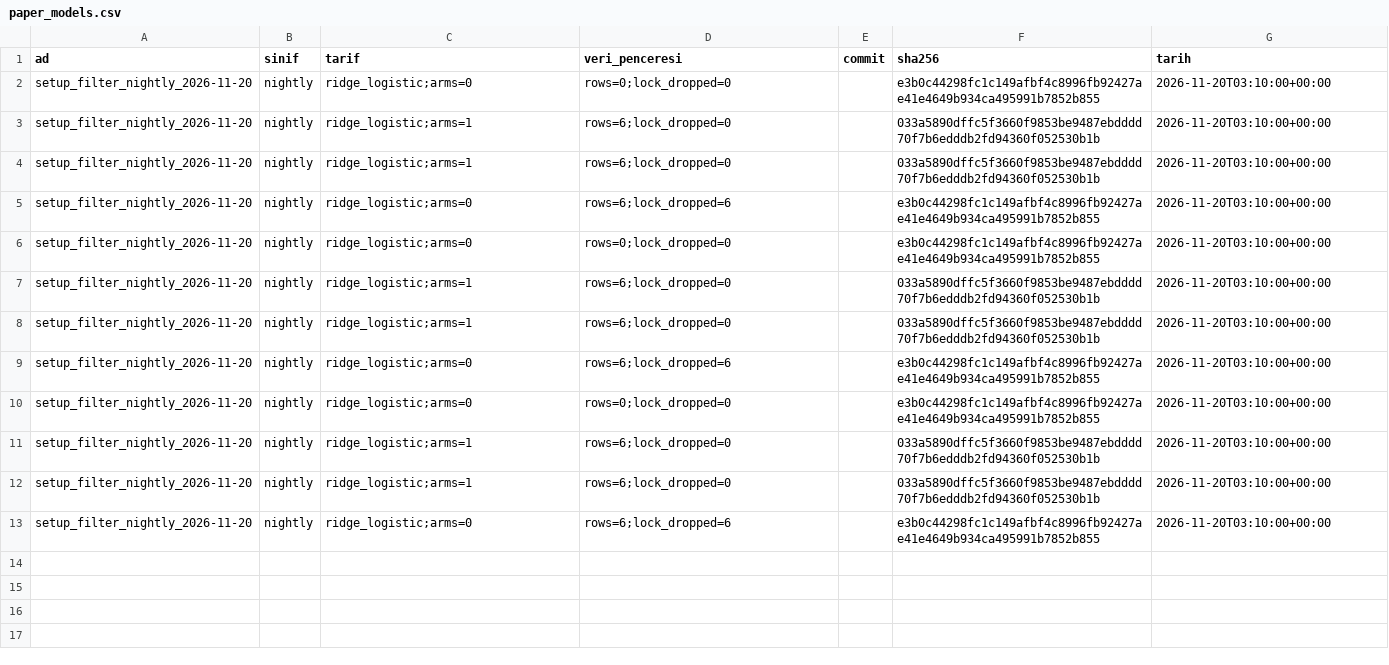
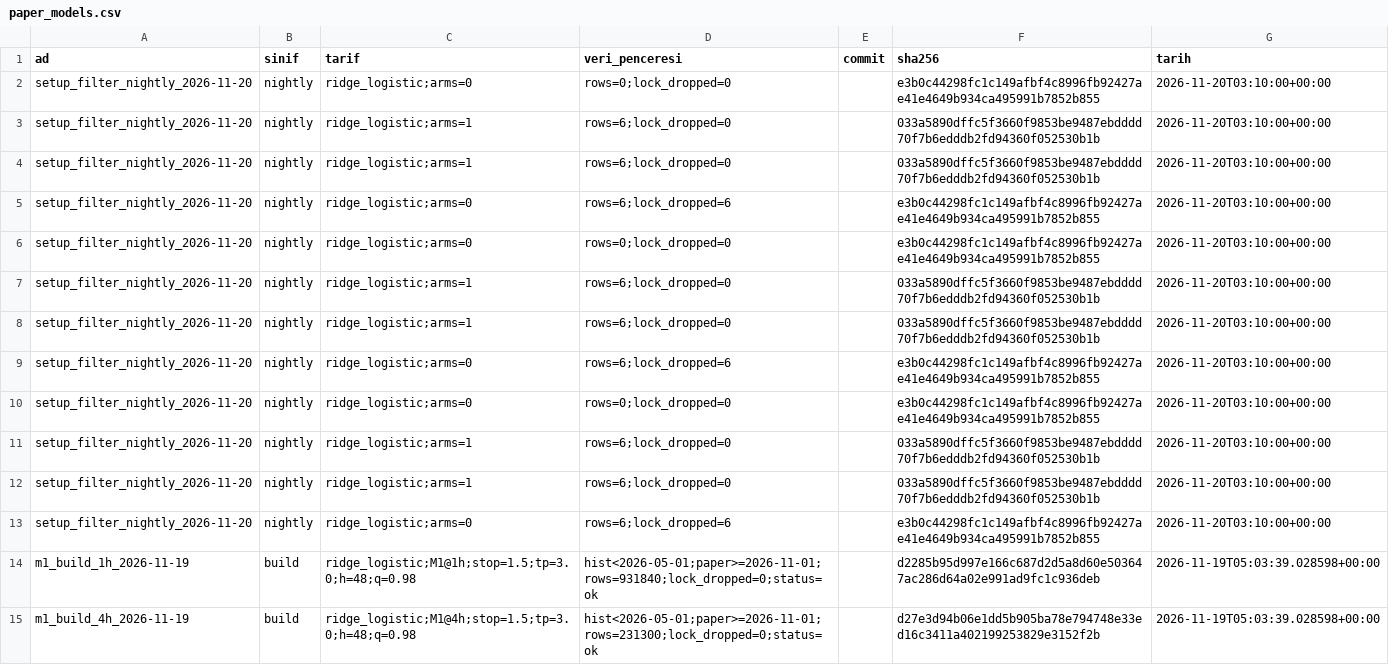
Before and after one commit to sselimgenc-oss/SG-Github-AB-proje, a CSV file: trader/research/paper_models.csv, drawn as a sheet; the diff names each change by its address in the sheet, - before the commit and + after, or states it on an @@ line.

```diff
--- a/trader/research/paper_models.csv
+++ b/trader/research/paper_models.csv
+row 14: m1_build_1h_2026-11-19 | build | ridge_logistic;M1@1h;stop=1.5;tp=3.0;h=48;q=0.98 | hist<2026-05-01;paper>=2026-11-01;rows=931840;lock_dropped=0;status=ok |  | d2285b95d997e166c687d2d5a8d60e503647ac286d64a02e991ad9fc1c936deb | 2026-11-19T05:03:39.028598+00:00
+row 15: m1_build_4h_2026-11-19 | build | ridge_logistic;M1@4h;stop=1.5;tp=3.0;h=48;q=0.98 | hist<2026-05-01;paper>=2026-11-01;rows=231300;lock_dropped=0;status=ok |  | d27e3d94b06e1dd5b905ba78e794748e33ed16c3411a402199253829e3152f2b | 2026-11-19T05:03:39.028598+00:00
```
Also changed, not shown: 22 other files.
